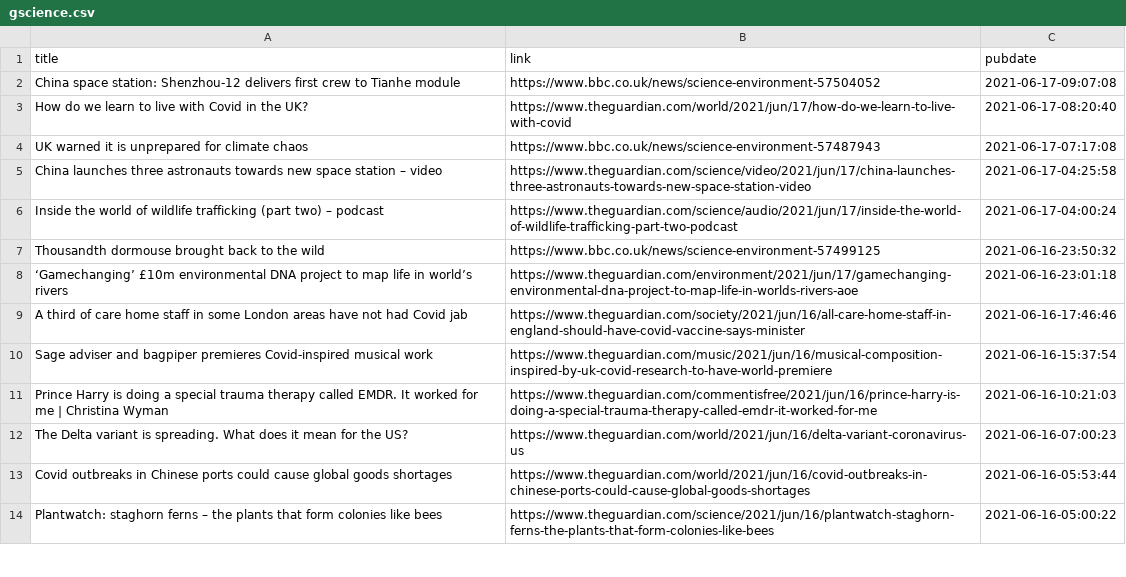
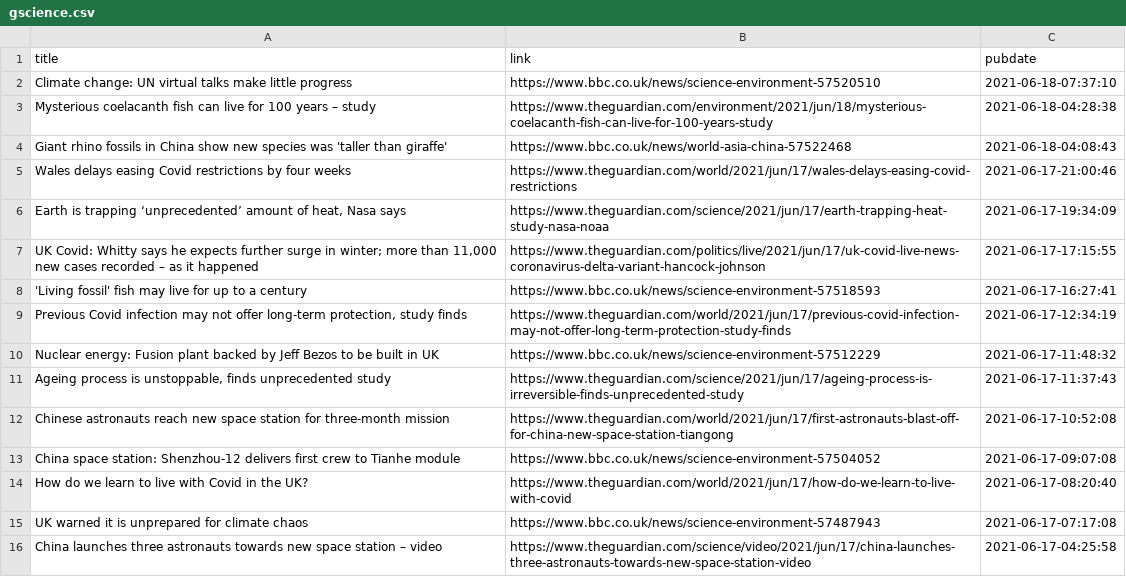
Before and after one commit to jrdmb/ghatest, a CSV file: gscience.csv, drawn as a sheet; only a part is shown; the shorter side is filled out with more unchanged rows.

```diff
--- a/gscience.csv
+++ b/gscience.csv
@@ -1,2 +1,13 @@
 title,link,pubdate
+Climate change: UN virtual talks make little progress,https://www.bbc.co.uk/news/science-environment-57520510,2021-06-18-07:37:10
+Mysterious coelacanth fish can live for 100 years – study,https://www.theguardian.com/environment/2021/jun/18/mysterious-coelacanth-fish-can-live-for-100-years-study,2021-06-18-04:28:38
+Giant rhino fossils in China show new species was 'taller than giraffe',https://www.bbc.co.uk/news/world-asia-china-57522468,2021-06-18-04:08:43
+Wales delays easing Covid restrictions by four weeks,https://www.theguardian.com/world/2021/jun/17/wales-delays-easing-covid-restrictions,2021-06-17-21:00:46
+"Earth is trapping ‘unprecedented’ amount of heat, Nasa says",https://www.theguardian.com/science/2021/jun/17/earth-trapping-heat-study-nasa-noaa,2021-06-17-19:34:09
+"UK Covid: Whitty says he expects further surge in winter; more than 11,000 new cases recorded – as it happened",https://www.theguardian.com/politics/live/2021/jun/17/uk-covid-live-news-coronavirus-delta-variant-hancock-johnson,2021-06-17-17:15:55
+'Living fossil' fish may live for up to a century,https://www.bbc.co.uk/news/science-environment-57518593,2021-06-17-16:27:41
+"Previous Covid infection may not offer long-term protection, study finds",https://www.theguardian.com/world/2021/jun/17/previous-covid-infection-may-not-offer-long-term-protection-study-finds,2021-06-17-12:34:19
+Nuclear energy: Fusion plant backed by Jeff Bezos to be built in UK,https://www.bbc.co.uk/news/science-environment-57512229,2021-06-17-11:48:32
+"Ageing process is unstoppable, finds unprecedented study",https://www.theguardian.com/science/2021/jun/17/ageing-process-is-irreversible-finds-unprecedented-study,2021-06-17-11:37:43
+Chinese astronauts reach new space station for three-month mission,https://www.theguardian.com/world/2021/jun/17/first-astronauts-blast-off-for-china-new-space-station-tiangong,2021-06-17-10:52:08
 China space station: Shenzhou-12 delivers first crew to Tianhe module,https://www.bbc.co.uk/news/science-environment-57504052,2021-06-17-09:07:08
```
Also changed, not shown: 1 other file.
